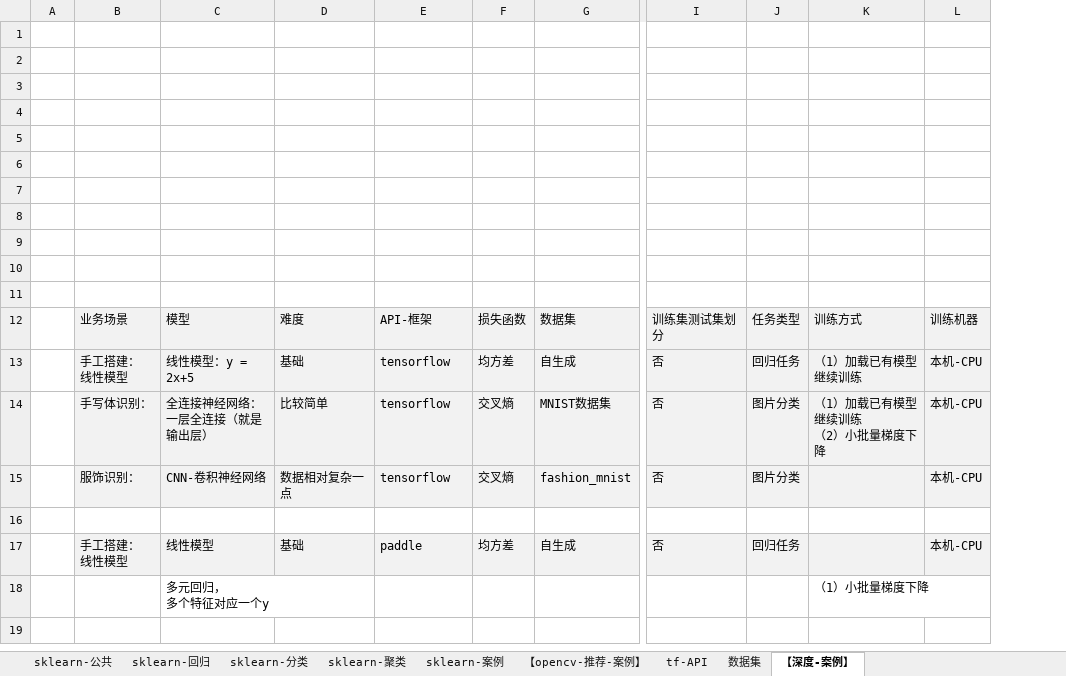
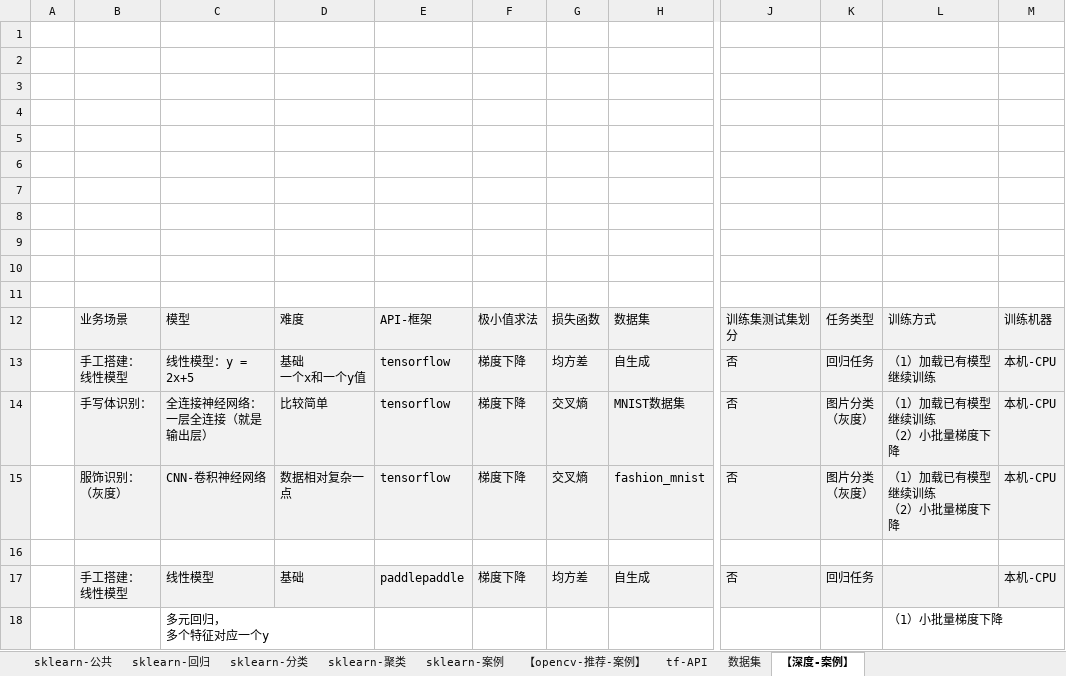
Before and after one commit to LiHengofChina/_python, an Excel workbook: 002.Artificial_Intelligence/接口汇总.xlsx, sheet 【深度-案例】, drawn as a sheet; only a part is shown, gaps mark what is left out; values as stored, in another font and other column widths than the file's, no borders; addresses are those after the commit; ↵ is a line break in a cell; the diff names each change by its address in the sheet, - before the commit and + after, or states it on an @@ line.

```diff
--- a/002.Artificial_Intelligence/接口汇总.xlsx (sheet 【深度-案例】)
+++ b/002.Artificial_Intelligence/接口汇总.xlsx (sheet 【深度-案例】)
+column F, rows 12-17: 极小值求法 | 梯度下降 | 梯度下降 | 梯度下降 |  | 梯度下降
-D13: 基础
+D13: 基础 ↵ 一个x和一个y值
-K14:K15: 图片分类
+K14:K15: 图片分类 ↵ （灰度）
-B15: 服饰识别：
+B15: 服饰识别： ↵ （灰度）
-L15: (empty)
+L15: （1）加载已有模型继续训练 ↵ （2）小批量梯度下降
-E17: paddle
+E17: paddlepaddle
```
Also changed, not shown: 002.Artificial_Intelligence/汇总.xlsx, 6 other files.
